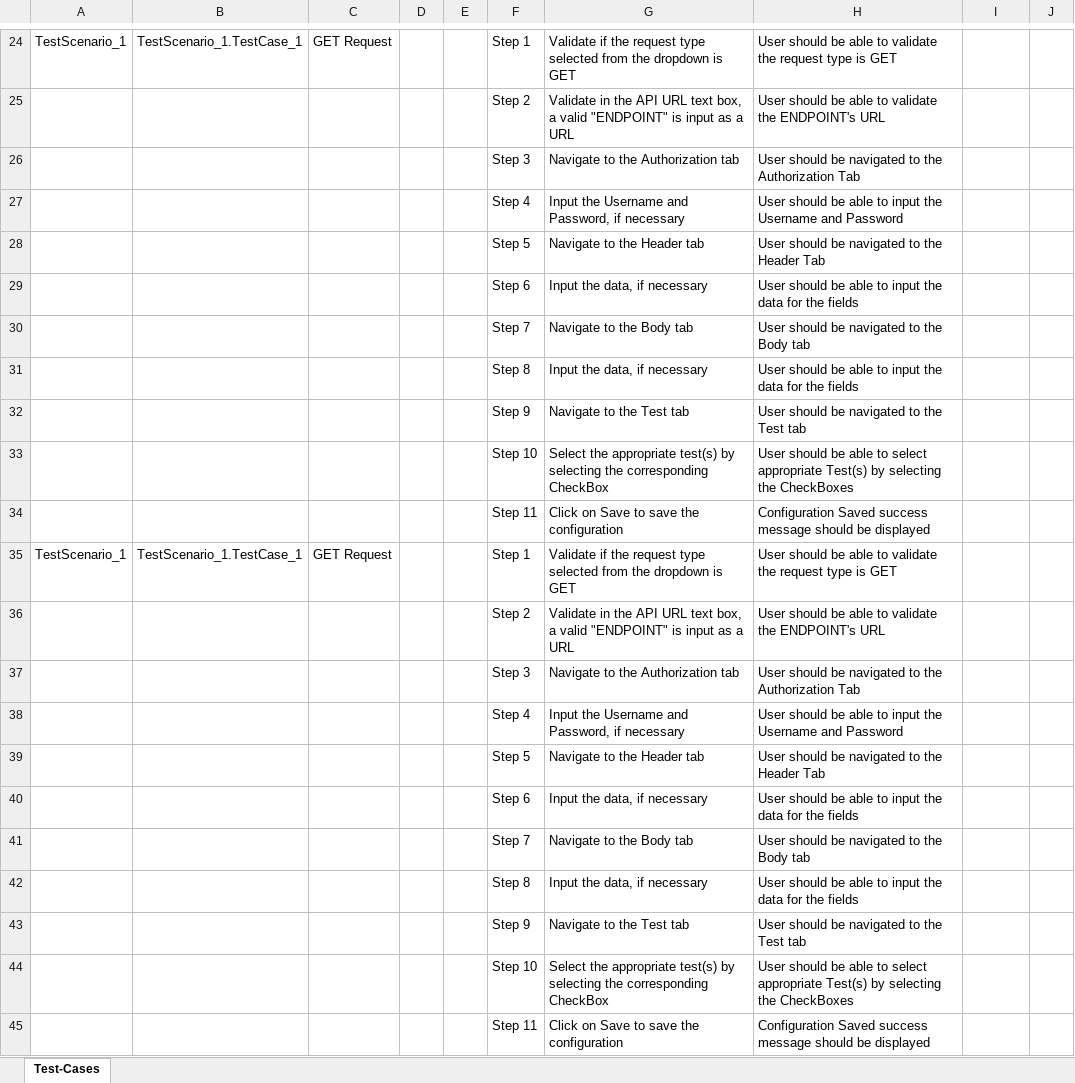
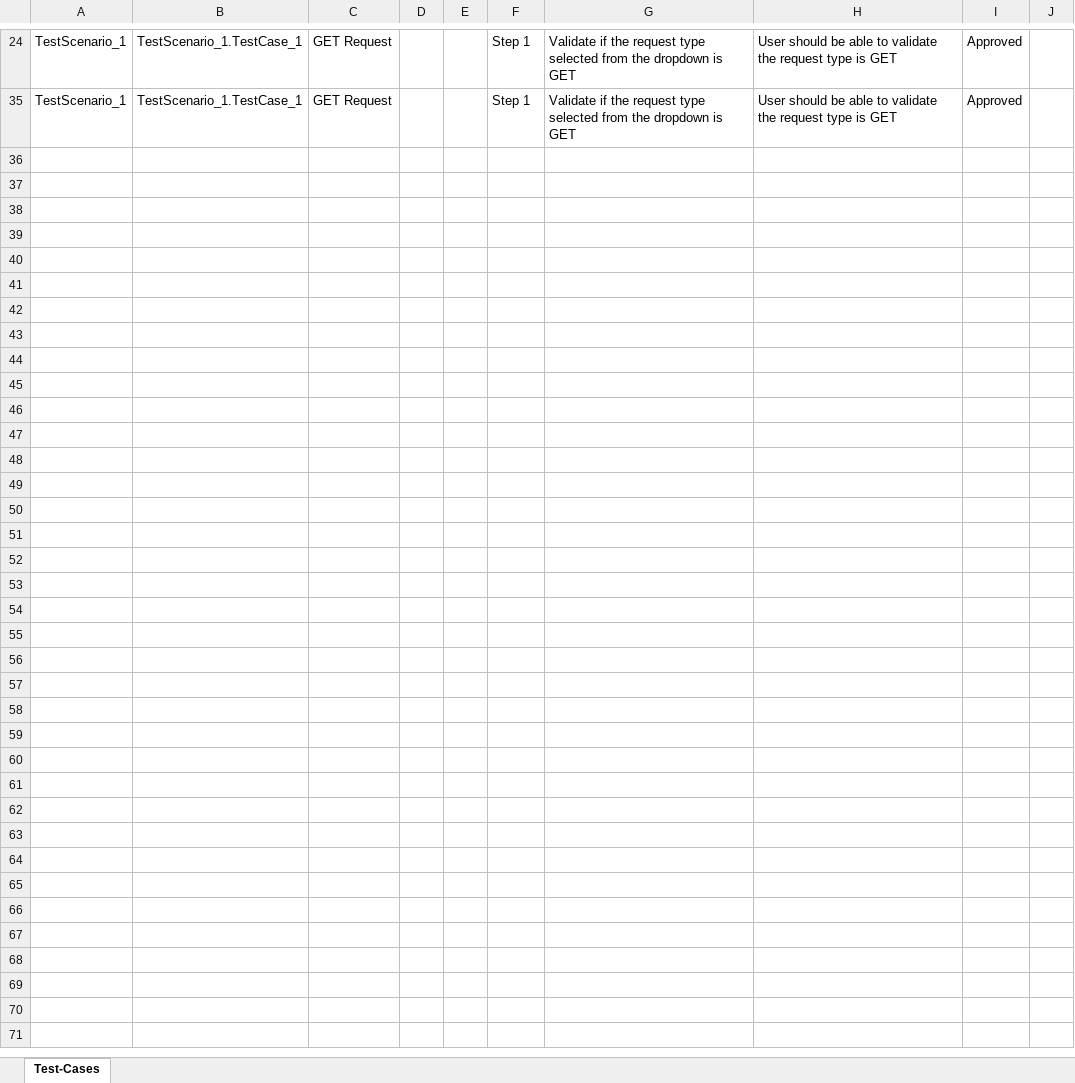
Before and after one commit to ShaikMohamedIrfan/DeApiTesting, an Excel workbook: TP_1_DE.xlsx, sheet Test-Cases, drawn as a sheet; only a part is shown, gaps mark what is left out; values as stored, in another font and other column widths than the file's, no borders; table styles not drawn; the diff covers the shown part only; the diff names each change by its address in the sheet, - before the commit and + after, or states it on an @@ line.

```diff
--- a/TP_1_DE.xlsx (sheet Test-Cases)
+++ b/TP_1_DE.xlsx (sheet Test-Cases)
-I24: (empty)
+I24: Approved
@@ row 25 hidden:  |  |  |  |  | Step 2 | Validate in the API URL text box, a valid "ENDPOINT" is input as a URL | User should be able to validate the ENDPOINT's URL @@
@@ row 26 hidden:  |  |  |  |  | Step 3 | Navigate to the Authorization tab | User should be navigated to the Authorization Tab @@
@@ row 27 hidden:  |  |  |  |  | Step 4 | Input the Username and Password, if necessary | User should be able to input the Username and Password @@
@@ row 28 hidden:  |  |  |  |  | Step 5 | Navigate to the Header tab | User should be navigated to the Header Tab @@
@@ row 29 hidden:  |  |  |  |  | Step 6 | Input the data, if necessary | User should be able to input the data for the fields @@
@@ row 30 hidden:  |  |  |  |  | Step 7 | Navigate to the Body tab | User should be navigated to the Body tab @@
@@ row 31 hidden:  |  |  |  |  | Step 8 | Input the data, if necessary | User should be able to input the data for the fields @@
@@ row 32 hidden:  |  |  |  |  | Step 9 | Navigate to the Test tab | User should be navigated to the Test tab @@
@@ row 33 hidden:  |  |  |  |  | Step 10 | Select the appropriate test(s) by selecting the corresponding CheckBox | User should be able to select appropriate Test(s) by selecting the CheckBoxes @@
@@ row 34 hidden:  |  |  |  |  | Step 11 | Click on Save to save the configuration | Configuration Saved success message should be displayed @@
-I35: (empty)
+I35: Approved
@@ row 36 hidden:  |  |  |  |  | Step 2 | Validate in the API URL text box, a valid "ENDPOINT" is input as a URL | User should be able to validate the ENDPOINT's URL @@
@@ row 37 hidden:  |  |  |  |  | Step 3 | Navigate to the Authorization tab | User should be navigated to the Authorization Tab @@
@@ row 38 hidden:  |  |  |  |  | Step 4 | Input the Username and Password, if necessary | User should be able to input the Username and Password @@
@@ row 39 hidden:  |  |  |  |  | Step 5 | Navigate to the Header tab | User should be navigated to the Header Tab @@
@@ row 40 hidden:  |  |  |  |  | Step 6 | Input the data, if necessary | User should be able to input the data for the fields @@
@@ row 41 hidden:  |  |  |  |  | Step 7 | Navigate to the Body tab | User should be navigated to the Body tab @@
@@ row 42 hidden:  |  |  |  |  | Step 8 | Input the data, if necessary | User should be able to input the data for the fields @@
@@ row 43 hidden:  |  |  |  |  | Step 9 | Navigate to the Test tab | User should be navigated to the Test tab @@
@@ row 44 hidden:  |  |  |  |  | Step 10 | Select the appropriate test(s) by selecting the corresponding CheckBox | User should be able to select appropriate Test(s) by selecting the CheckBoxes @@
@@ row 45 hidden:  |  |  |  |  | Step 11 | Click on Save to save the configuration | Configuration Saved success message should be displayed @@
```
Also changed, not shown: 20 hidden or unhidden rows and 2 edited cells elsewhere in this sheet.
